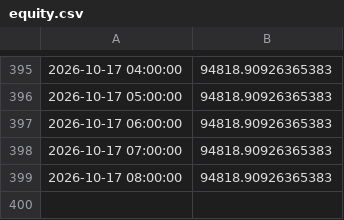
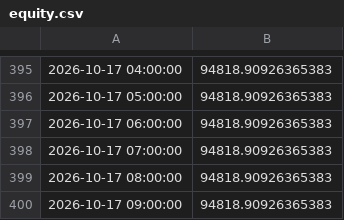
Before and after one commit to theoeenh/tf, a CSV file: paper/equity.csv, drawn as a sheet; only a part is shown, gaps mark what is left out; the diff names each change by its address in the sheet, - before the commit and + after, or states it on an @@ line.

Commit message:
Paper account A 2026-10-17 10:24 UTC

```diff
--- a/paper/equity.csv
+++ b/paper/equity.csv
+row 400: 2026-10-17 09:00:00 | 94818.90926365383
```
Also changed, not shown: 1 other file.
